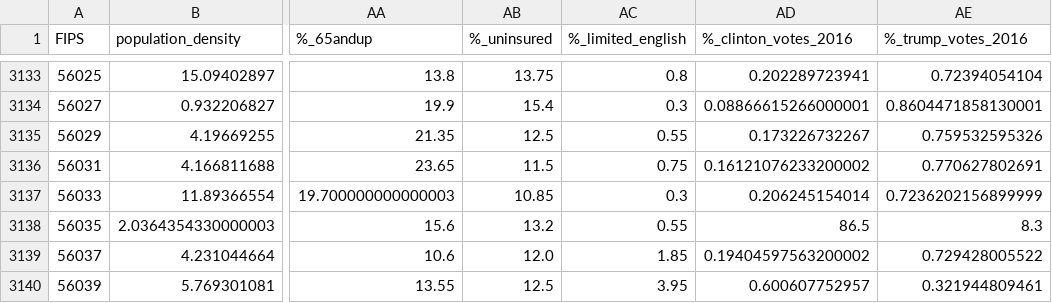
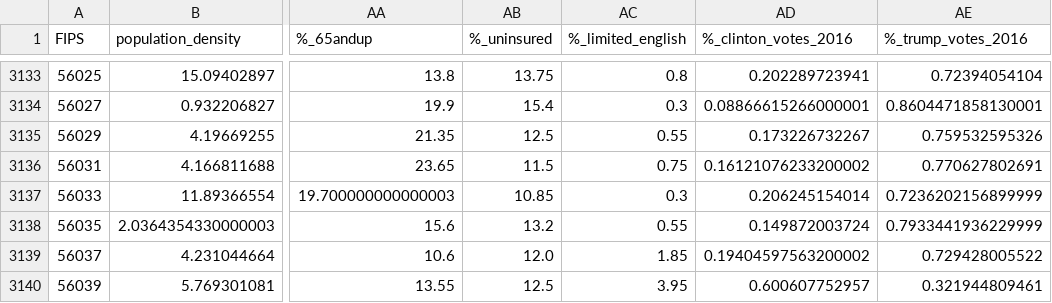
Before and after one commit to kejohnson1231/COVID19_Machine_Learning, a CSV file: data/sociohealth.csv, drawn as a sheet; only a part is shown, gaps mark what is left out; the diff covers the shown part only; the diff names each change by its address in the sheet, - before the commit and + after, or states it on an @@ line.

```diff
--- a/data/sociohealth.csv
+++ b/data/sociohealth.csv
-AD3138 (%_clinton_votes_2016): 86.5
+AD3138 (%_clinton_votes_2016): 0.149872003724
-AE3138 (%_trump_votes_2016): 8.3
+AE3138 (%_trump_votes_2016): 0.7933441936229999
```
Also changed, not shown: 10 edited cells elsewhere in this file, data/increase_bool.csv, data/sociohealth2.csv, 20 other files.
